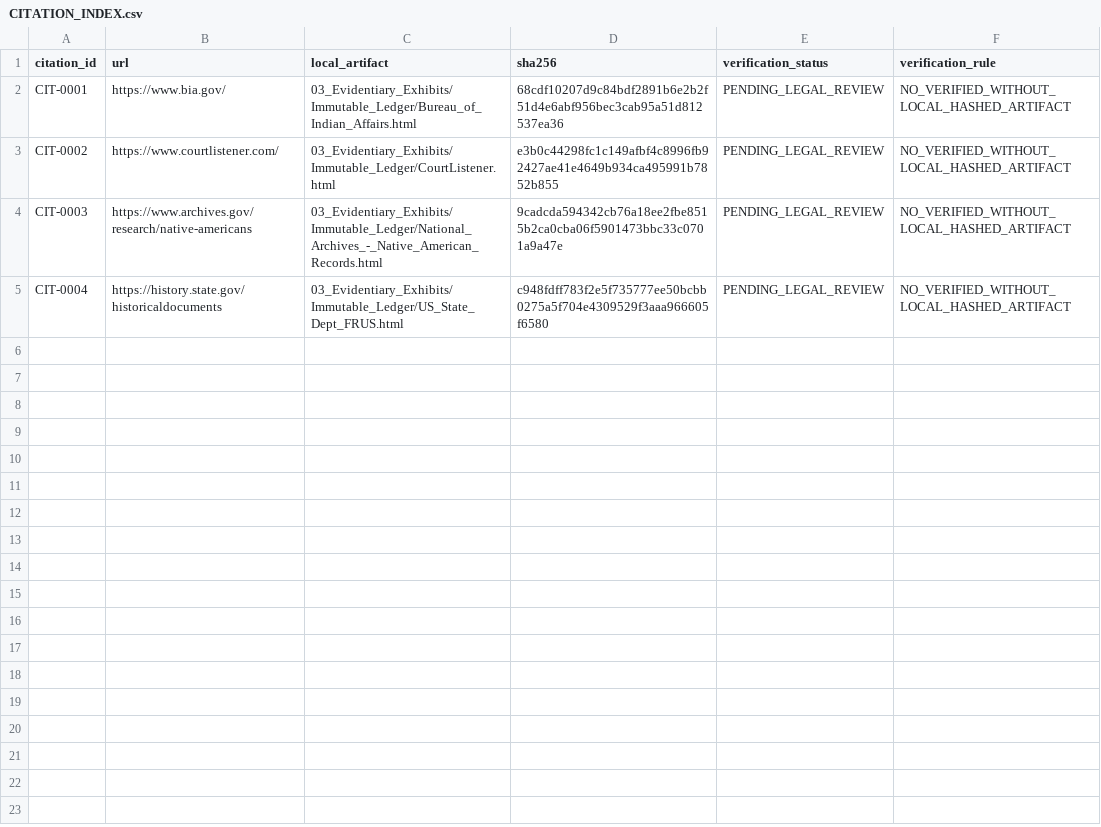
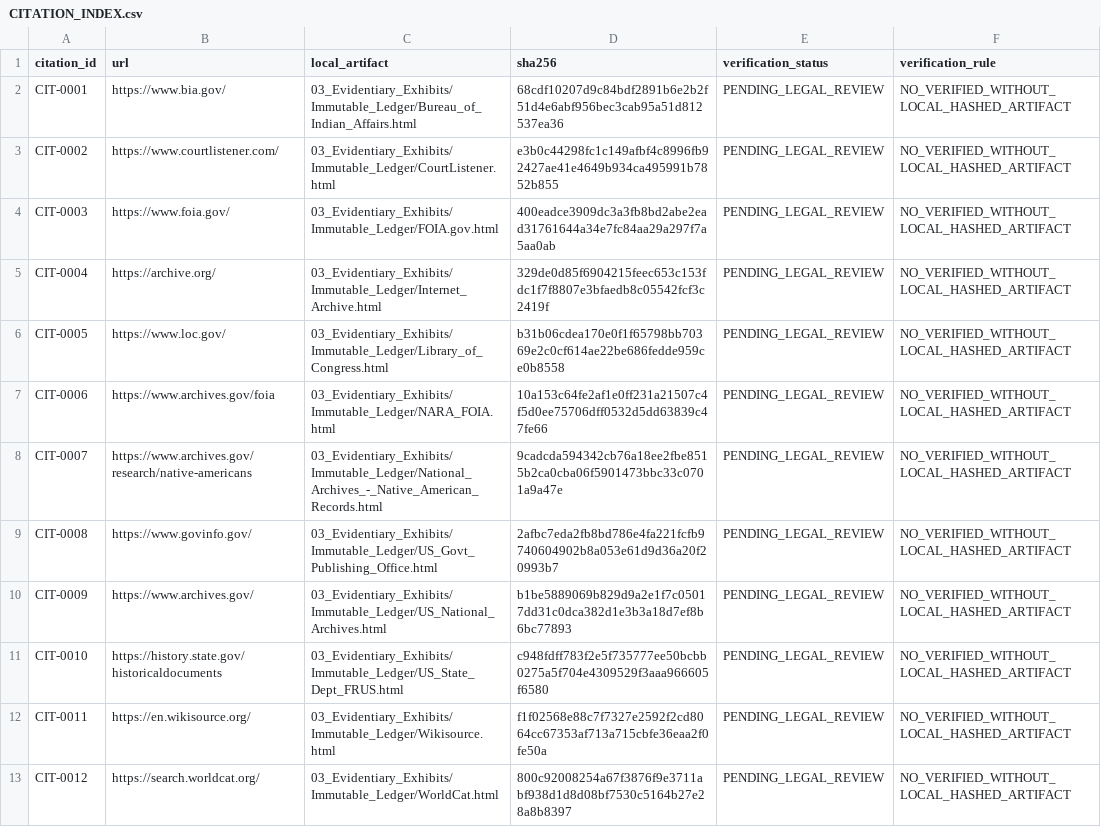
Before and after one commit to GlobalRestitutionAlliance/turtle-island-us-wa-swinomish-indian-tribal-community-master-litigation, a CSV file: 03_Evidentiary_Exhibits/CITATION_INDEX.csv, drawn as a sheet.

Commit message:
Batch 2b: harvest expanded sources, citations, manifests

```diff
--- a/03_Evidentiary_Exhibits/CITATION_INDEX.csv
+++ b/03_Evidentiary_Exhibits/CITATION_INDEX.csv
@@ -3,3 +3,11 @@ CIT-0001,https://www.bia.gov/,03_Evidentiary_Exhibits/Immutable_Ledger/Bureau_of
 CIT-0002,https://www.courtlistener.com/,03_Evidentiary_Exhibits/Immutable_Ledger/CourtListener.html,e3b0c44298fc1c149afbf4c8996fb92427ae41e4649b934ca495991b7852b855,PENDING_LEGAL_REVIEW,NO_VERIFIED_WITHOUT_LOCAL_HASHED_ARTIFACT
-CIT-0003,https://www.archives.gov/research/native-americans,03_Evidentiary_Exhibits/Immutable_Ledger/National_Archives_-_Native_American_Records.html,9cadcda594342cb76a18ee2fbe8515b2ca0cba06f5901473bbc33c0701a9a47e,PENDING_LEGAL_REVIEW,NO_VERIFIED_WITHOUT_LOCAL_HASHED_ARTIFACT
-CIT-0004,https://history.state.gov/historicaldocuments,03_Evidentiary_Exhibits/Immutable_Ledger/US_State_Dept_FRUS.html,c948fdff783f2e5f735777ee50bcbb0275a5f704e4309529f3aaa966605f6580,PENDING_LEGAL_REVIEW,NO_VERIFIED_WITHOUT_LOCAL_HASHED_ARTIFACT
+CIT-0003,https://www.foia.gov/,03_Evidentiary_Exhibits/Immutable_Ledger/FOIA.gov.html,400eadce3909dc3a3fb8bd2abe2ead31761644a34e7fc84aa29a297f7a5aa0ab,PENDING_LEGAL_REVIEW,NO_VERIFIED_WITHOUT_LOCAL_HASHED_ARTIFACT
+CIT-0004,https://archive.org/,03_Evidentiary_Exhibits/Immutable_Ledger/Internet_Archive.html,329de0d85f6904215feec653c153fdc1f7f8807e3bfaedb8c05542fcf3c2419f,PENDING_LEGAL_REVIEW,NO_VERIFIED_WITHOUT_LOCAL_HASHED_ARTIFACT
+CIT-0005,https://www.loc.gov/,03_Evidentiary_Exhibits/Immutable_Ledger/Library_of_Congress.html,b31b06cdea170e0f1f65798bb70369e2c0cf614ae22be686fedde959ce0b8558,PENDING_LEGAL_REVIEW,NO_VERIFIED_WITHOUT_LOCAL_HASHED_ARTIFACT
+CIT-0006,https://www.archives.gov/foia,03_Evidentiary_Exhibits/Immutable_Ledger/NARA_FOIA.html,10a153c64fe2af1e0ff231a21507c4f5d0ee75706dff0532d5dd63839c47fe66,PENDING_LEGAL_REVIEW,NO_VERIFIED_WITHOUT_LOCAL_HASHED_ARTIFACT
+CIT-0007,https://www.archives.gov/research/native-americans,03_Evidentiary_Exhibits/Immutable_Ledger/National_Archives_-_Native_American_Records.html,9cadcda594342cb76a18ee2fbe8515b2ca0cba06f5901473bbc33c0701a9a47e,PENDING_LEGAL_REVIEW,NO_VERIFIED_WITHOUT_LOCAL_HASHED_ARTIFACT
+CIT-0008,https://www.govinfo.gov/,03_Evidentiary_Exhibits/Immutable_Ledger/US_Govt_Publishing_Office.html,2afbc7eda2fb8bd786e4fa221fcfb9740604902b8a053e61d9d36a20f20993b7,PENDING_LEGAL_REVIEW,NO_VERIFIED_WITHOUT_LOCAL_HASHED_ARTIFACT
+CIT-0009,https://www.archives.gov/,03_Evidentiary_Exhibits/Immutable_Ledger/US_National_Archives.html,b1be5889069b829d9a2e1f7c05017dd31c0dca382d1e3b3a18d7ef8b6bc77893,PENDING_LEGAL_REVIEW,NO_VERIFIED_WITHOUT_LOCAL_HASHED_ARTIFACT
+CIT-0010,https://history.state.gov/historicaldocuments,03_Evidentiary_Exhibits/Immutable_Ledger/US_State_Dept_FRUS.html,c948fdff783f2e5f735777ee50bcbb0275a5f704e4309529f3aaa966605f6580,PENDING_LEGAL_REVIEW,NO_VERIFIED_WITHOUT_LOCAL_HASHED_ARTIFACT
+CIT-0011,https://en.wikisource.org/,03_Evidentiary_Exhibits/Immutable_Ledger/Wikisource.html,f1f02568e88c7f7327e2592f2cd8064cc67353af713a715cbfe36eaa2f0fe50a,PENDING_LEGAL_REVIEW,NO_VERIFIED_WITHOUT_LOCAL_HASHED_ARTIFACT
+CIT-0012,https://search.worldcat.org/,03_Evidentiary_Exhibits/Immutable_Ledger/WorldCat.html,800c92008254a67f3876f9e3711abf938d1d8d08bf7530c5164b27e28a8b8397,PENDING_LEGAL_REVIEW,NO_VERIFIED_WITHOUT_LOCAL_HASHED_ARTIFACT
```
Also changed, not shown: 32 other files.
